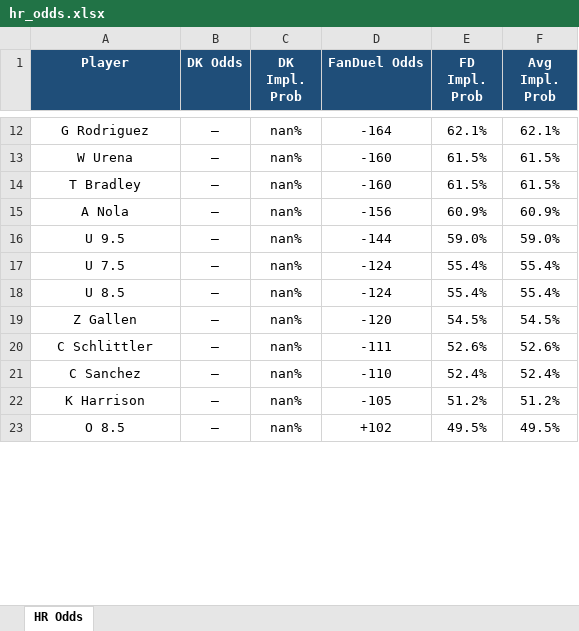
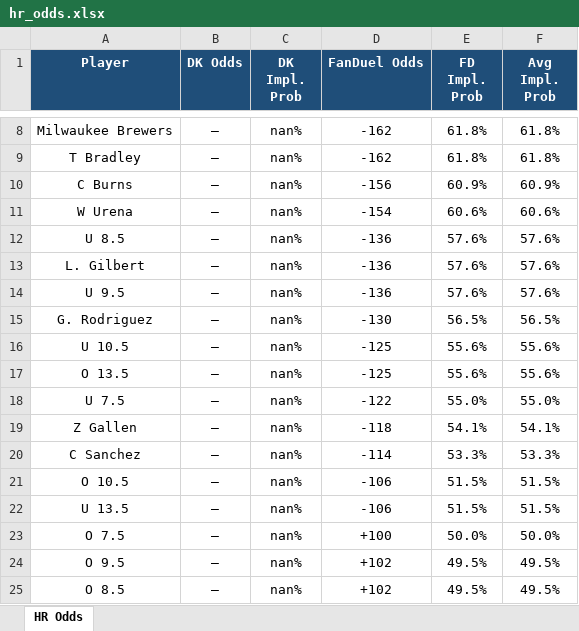
Before and after one commit to kornbergercharles-prog/HR-Odds-Scraper, an Excel workbook: hr_odds.xlsx, sheet HR Odds, drawn as a sheet; only a part is shown, gaps mark what is left out; values as stored, in another font and other column widths than the file's, no borders; removed rows and columns are numbered as before the commit, all else as after; the diff covers the shown part only; the diff names each change by its address in the sheet, - before the commit and + after, or states it on an @@ line.

```diff
--- a/hr_odds.xlsx (sheet HR Odds)
+++ b/hr_odds.xlsx (sheet HR Odds)
-row 12: G Rodriguez | — | nan% | -164 | 62.1% | 62.1%
-row 13: W Urena | — | nan% | -160 | 61.5% | 61.5%
+row 8: Milwaukee Brewers | — | nan% | -162 | 61.8% | 61.8%
-D9 (FanDuel Odds): -160
+D9 (FanDuel Odds): -162
-E9 (FD Impl. Prob): 61.5%
+E9 (FD Impl. Prob): 61.8%
-F9 (Avg Impl. Prob): 61.5%
+F9 (Avg Impl. Prob): 61.8%
-A10 (Player): A Nola
+A10 (Player): C Burns
+row 11: W Urena | — | nan% | -154 | 60.6% | 60.6%
+row 12: U 8.5 | — | nan% | -136 | 57.6% | 57.6%
+row 13: L. Gilbert | — | nan% | -136 | 57.6% | 57.6%
-D14 (FanDuel Odds): -144
+D14 (FanDuel Odds): -136
-E14 (FD Impl. Prob): 59.0%
+E14 (FD Impl. Prob): 57.6%
-F14 (Avg Impl. Prob): 59.0%
+F14 (Avg Impl. Prob): 57.6%
+row 15: G. Rodriguez | — | nan% | -130 | 56.5% | 56.5%
+row 16: U 10.5 | — | nan% | -125 | 55.6% | 55.6%
+row 17: O 13.5 | — | nan% | -125 | 55.6% | 55.6%
-D18 (FanDuel Odds): -124
+D18 (FanDuel Odds): -122
-E18 (FD Impl. Prob): 55.4%
+E18 (FD Impl. Prob): 55.0%
-F18 (Avg Impl. Prob): 55.4%
+F18 (Avg Impl. Prob): 55.0%
-row 18: U 8.5 | — | nan% | -124 | 55.4% | 55.4%
-D19 (FanDuel Odds): -120
+D19 (FanDuel Odds): -118
-E19 (FD Impl. Prob): 54.5%
+E19 (FD Impl. Prob): 54.1%
-F19 (Avg Impl. Prob): 54.5%
+F19 (Avg Impl. Prob): 54.1%
-row 20: C Schlittler | — | nan% | -111 | 52.6% | 52.6%
-D20 (FanDuel Odds): -110
+D20 (FanDuel Odds): -114
-E20 (FD Impl. Prob): 52.4%
+E20 (FD Impl. Prob): 53.3%
-F20 (Avg Impl. Prob): 52.4%
+F20 (Avg Impl. Prob): 53.3%
-row 22: K Harrison | — | nan% | -105 | 51.2% | 51.2%
+row 21: O 10.5 | — | nan% | -106 | 51.5% | 51.5%
+row 22: U 13.5 | — | nan% | -106 | 51.5% | 51.5%
+row 23: O 7.5 | — | nan% | +100 | 50.0% | 50.0%
+row 24: O 9.5 | — | nan% | +102 | 49.5% | 49.5%
```
Also changed, not shown: other rows of this sheet, 2 other files.
